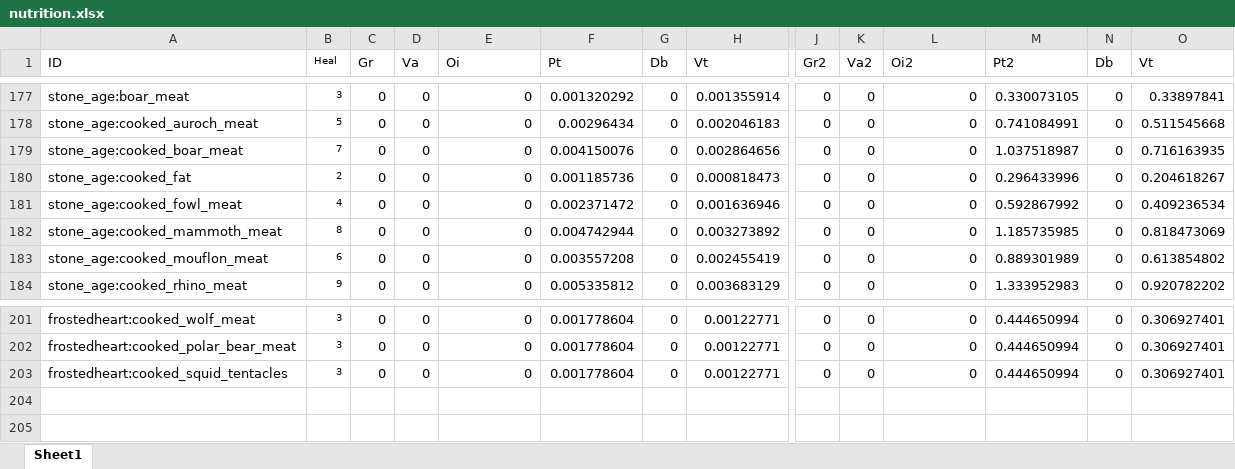
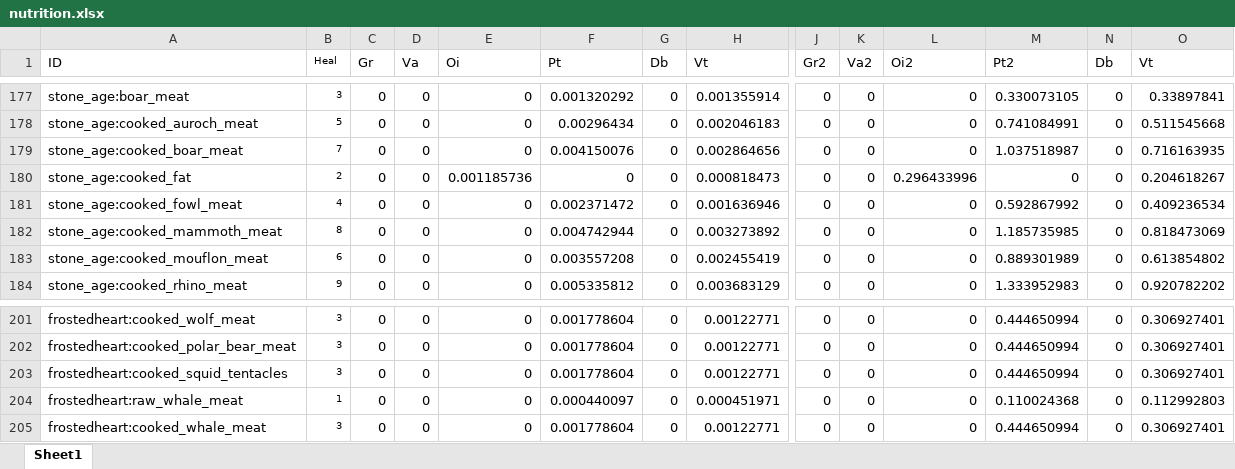
Before and after one commit to TeamMoegMC/FrostedHeart, an Excel workbook: src/datagen/resources/data/frostedheart/data/nutrition.xlsx, sheet Sheet1, drawn as a sheet; only a part is shown, gaps mark what is left out; values as stored, in another font and other column widths than the file's, no borders; conditional formats not drawn; rows hold the shown columns only; the diff names each change by its address in the sheet, - before the commit and + after, or states it on an @@ line.

```diff
--- a/src/datagen/resources/data/frostedheart/data/nutrition.xlsx (sheet Sheet1)
+++ b/src/datagen/resources/data/frostedheart/data/nutrition.xlsx (sheet Sheet1)
-E180 (Oi): 0
+E180 (Oi): 0.001185736
-F180 (Pt): 0.001185736
+F180 (Pt): 0
-L180 (Oi2): 0
+L180 (Oi2): 0.296433996
-M180 (Pt2): 0.296433996
+M180 (Pt2): 0
+row 204: frostedheart:raw_whale_meat | 1 | 0 | 0 | 0 | 0.000440097 | 0 | 0.000451971 | 0 | 0 | 0 | 0.110024368 | 0 | 0.112992803
+row 205: frostedheart:cooked_whale_meat | 3 | 0 | 0 | 0 | 0.001778604 | 0 | 0.00122771 | 0 | 0 | 0 | 0.444650994 | 0 | 0.306927401
```
Also changed, not shown: 6 other files.
